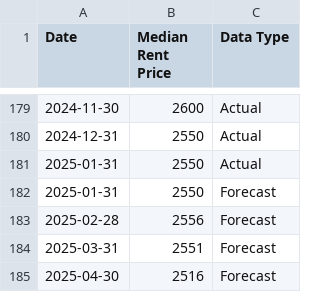
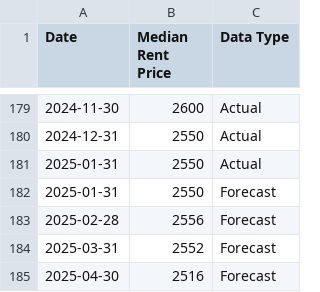
Before and after one commit to PakAndrey/Canada-RE-forecasting, a CSV file: data/forecast.csv, drawn as a sheet; only a part is shown, gaps mark what is left out.

```diff
--- a/data/forecast.csv
+++ b/data/forecast.csv
@@ -183,3 +183,3 @@ Date,Median Rent Price,Data Type
 2025-02-28,2556,Forecast
-2025-03-31,2551,Forecast
+2025-03-31,2552,Forecast
 2025-04-30,2516,Forecast
```
Also changed, not shown: data/df_cov.csv, 6 other files.
